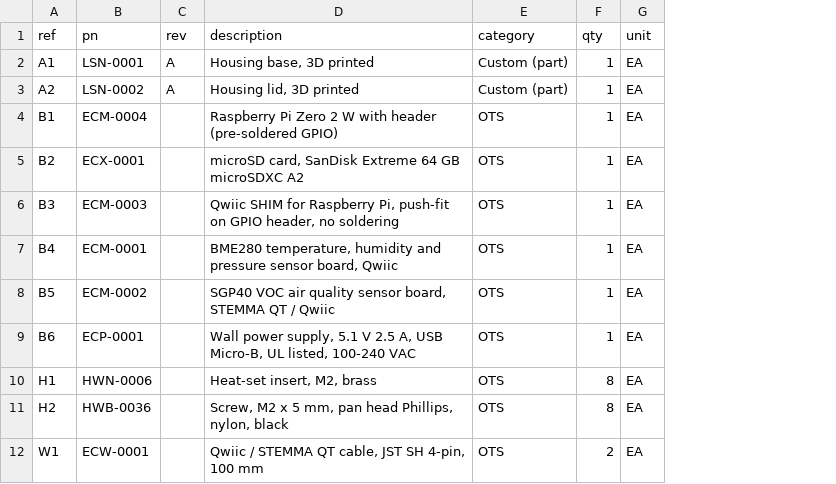
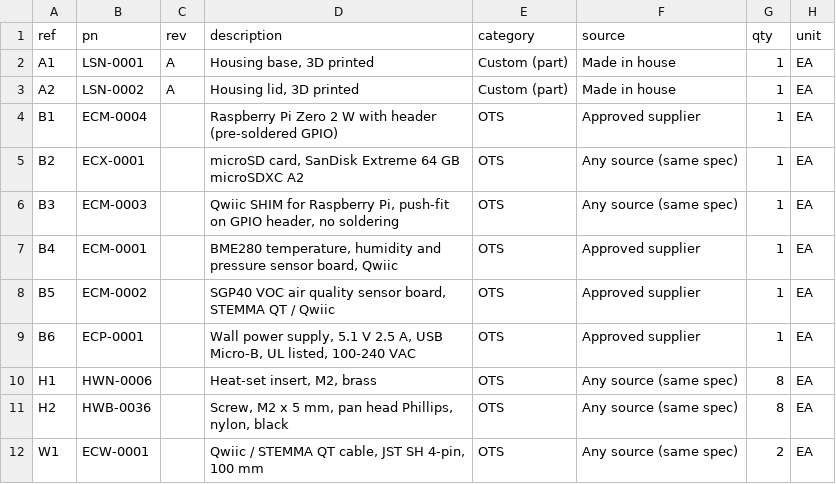
Before and after one commit to kelvinchow23/minimal-qms-hello-pilot-lab-sensor-node, a CSV file: 03_build_package/LSN-A-0001_revA_A01_bom.csv, drawn as a sheet; only a part is shown; the diff names each change by its address in the sheet, - before the commit and + after, or states it on an @@ line.

```diff
--- a/03_build_package/LSN-A-0001_revA_A01_bom.csv
+++ b/03_build_package/LSN-A-0001_revA_A01_bom.csv
+column F (source), rows 2-12: Made in house | Made in house | Approved supplier | Any source (same spec) | Any source (same spec) | Approved supplier | Approved supplier | Approved supplier | Any source (same spec) | Any source (same spec) | Any source (same spec)
```
Also changed, not shown: 02_design/build_document/bom.csv, purchasing/suppliers.csv, 6 other files.
